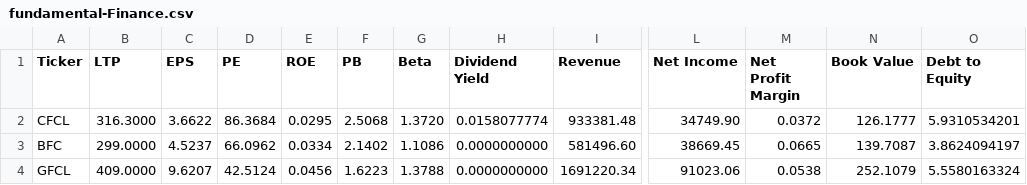
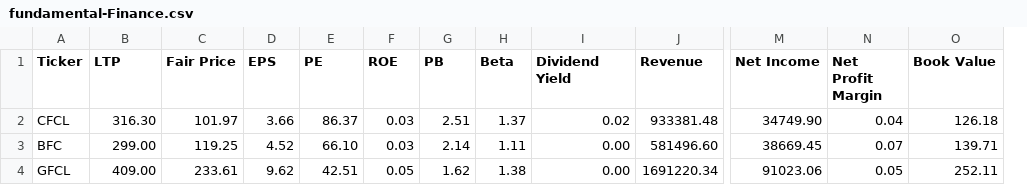
Before and after one commit to ErKiran/execelizeNepse, a CSV file: fundamental-Finance.csv, drawn as a sheet; only a part is shown, gaps mark what is left out; removed rows and columns are numbered as before the commit, all else as after; the diff covers the shown part only; the diff names each change by its address in the sheet, - before the commit and + after, or states it on an @@ line.

```diff
--- a/fundamental-Finance.csv
+++ b/fundamental-Finance.csv
+column C (Fair Price), rows 2-4: 101.97 | 119.25 | 233.61
-column O (Debt to Equity), rows 2-4: 5.9310534201 | 3.8624094197 | 5.5580163324
-B2 (LTP): 316.3000
+B2 (LTP): 316.30
-D2 (EPS): 3.6622
+D2 (EPS): 3.66
-E2 (PE): 86.3684
+E2 (PE): 86.37
-F2 (ROE): 0.0295
+F2 (ROE): 0.03
-G2 (PB): 2.5068
+G2 (PB): 2.51
-H2 (Beta): 1.3720
+H2 (Beta): 1.37
-I2 (Dividend Yield): 0.0158077774
+I2 (Dividend Yield): 0.02
-N2 (Net Profit Margin): 0.0372
+N2 (Net Profit Margin): 0.04
-O2 (Book Value): 126.1777
+O2 (Book Value): 126.18
-B3 (LTP): 299.0000
+B3 (LTP): 299.00
-D3 (EPS): 4.5237
+D3 (EPS): 4.52
-E3 (PE): 66.0962
+E3 (PE): 66.10
-F3 (ROE): 0.0334
+F3 (ROE): 0.03
-G3 (PB): 2.1402
+G3 (PB): 2.14
-H3 (Beta): 1.1086
+H3 (Beta): 1.11
-I3:I4 (Dividend Yield): 0.0000000000
+I3:I4 (Dividend Yield): 0.00
-N3 (Net Profit Margin): 0.0665
+N3 (Net Profit Margin): 0.07
-O3 (Book Value): 139.7087
+O3 (Book Value): 139.71
-B4 (LTP): 409.0000
+B4 (LTP): 409.00
-D4 (EPS): 9.6207
+D4 (EPS): 9.62
-E4 (PE): 42.5124
+E4 (PE): 42.51
-F4 (ROE): 0.0456
+F4 (ROE): 0.05
-G4 (PB): 1.6223
+G4 (PB): 1.62
-H4 (Beta): 1.3788
+H4 (Beta): 1.38
-N4 (Net Profit Margin): 0.0538
+N4 (Net Profit Margin): 0.05
-O4 (Book Value): 252.1079
+O4 (Book Value): 252.11
```
Also changed, not shown: 108 edited cells elsewhere in this file, fundamental-Banking.csv, fundamental-Development Bank.csv, 8 other files.
